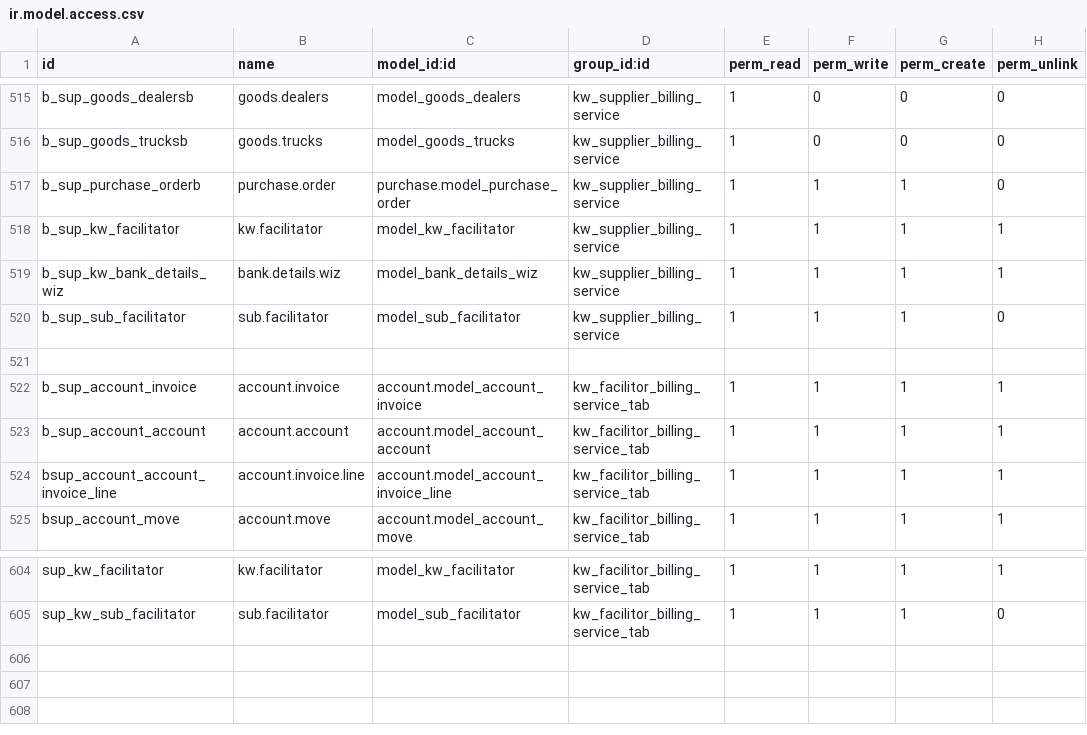
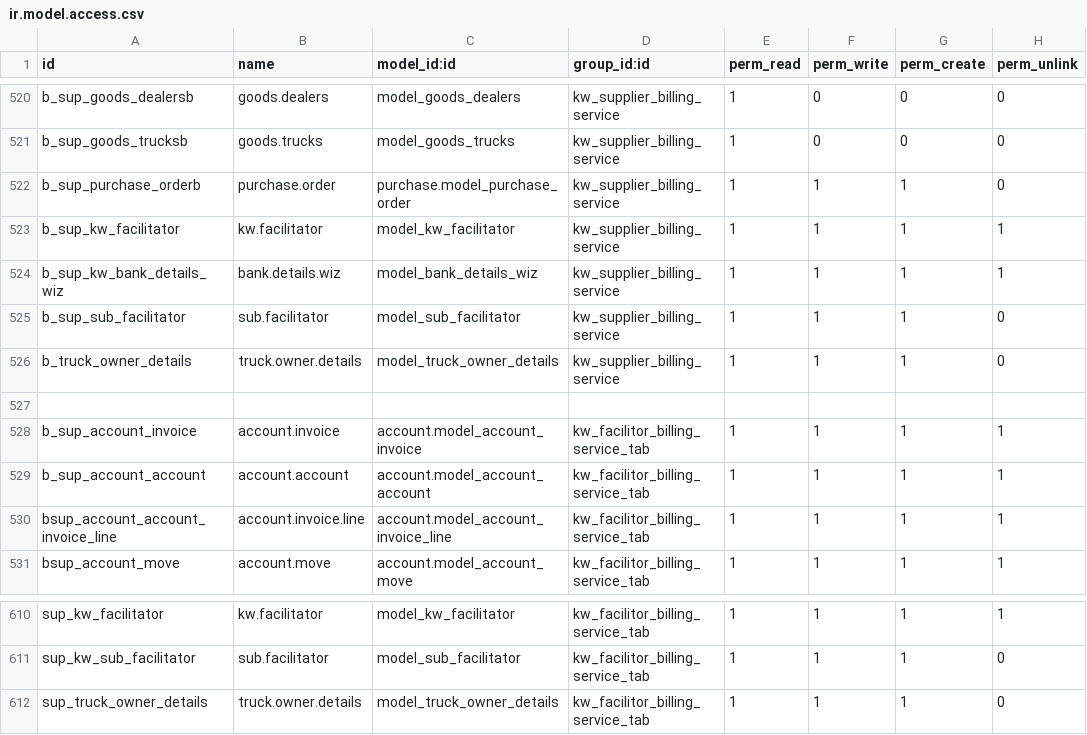
Before and after one commit to trabacus-softapps/docker-kingswood, a CSV file: additional_addons/kingswood/security/ir.model.access.csv, drawn as a sheet; only a part is shown, gaps mark what is left out; the diff covers the shown part only.

Commit message:
Truck Owner Details Report

```diff
--- a/additional_addons/kingswood/security/ir.model.access.csv
+++ b/additional_addons/kingswood/security/ir.model.access.csv
@@ -520,2 +525,3 @@ b_sup_kw_bank_details_wiz,bank.details.wiz,model_bank_details_wiz,kw_supplier_bi
 b_sup_sub_facilitator,sub.facilitator,model_sub_facilitator,kw_supplier_billing_service,1,1,1,0
+b_truck_owner_details,truck.owner.details,model_truck_owner_details,kw_supplier_billing_service,1,1,1,0
 ,,,,,,,
@@ -605 +611,2 @@ sup_kw_facilitator,kw.facilitator,model_kw_facilitator,kw_facilitor_billing_serv
 sup_kw_sub_facilitator,sub.facilitator,model_sub_facilitator,kw_facilitor_billing_service_tab,1,1,1,0
+sup_truck_owner_details,truck.owner.details,model_truck_owner_details,kw_facilitor_billing_service_tab,1,1,1,0
```
Also changed, not shown: 5 added rows elsewhere in this file, 2 other files.
